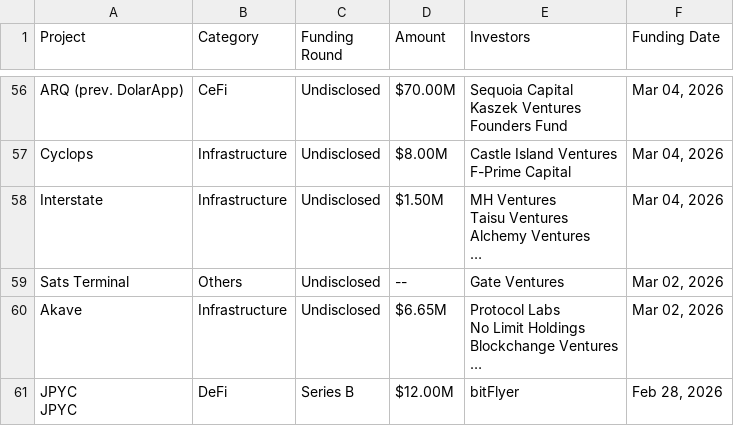
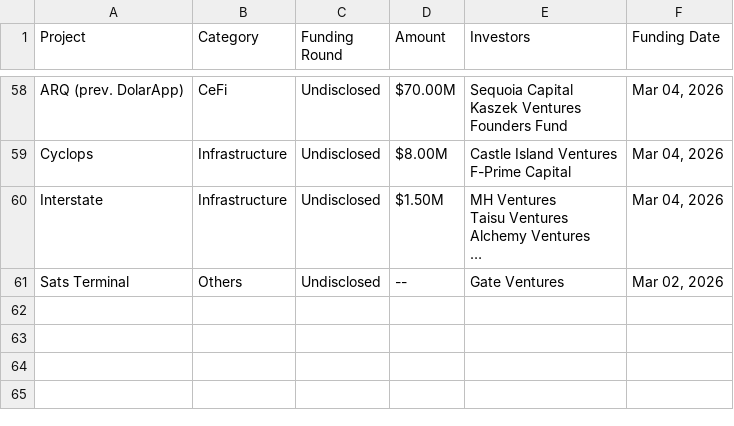
Before and after one commit to rfrm-dao/Funraised-Tokens, a CSV file: CoinCarp_Fundraising.csv, drawn as a sheet; only a part is shown, gaps mark what is left out; removed rows and columns are numbered as before the commit, all else as after; ↵ is a line break in a cell; the diff covers the shown part only; the diff names each change by its address in the sheet, - before the commit and + after, or states it on an @@ line.

```diff
--- a/CoinCarp_Fundraising.csv
+++ b/CoinCarp_Fundraising.csv
-row 60: Akave | Infrastructure | Undisclosed | $6.65M | Protocol Labs ↵ No Limit Holdings ↵ Blockchange Ventures ↵ … | Mar 02, 2026
-row 61: JPYC ↵ JPYC | DeFi | Series B | $12.00M | bitFlyer | Feb 28, 2026
```
Also changed, not shown: 6 added rows and 4 removed rows elsewhere in this file, 1 other file.
